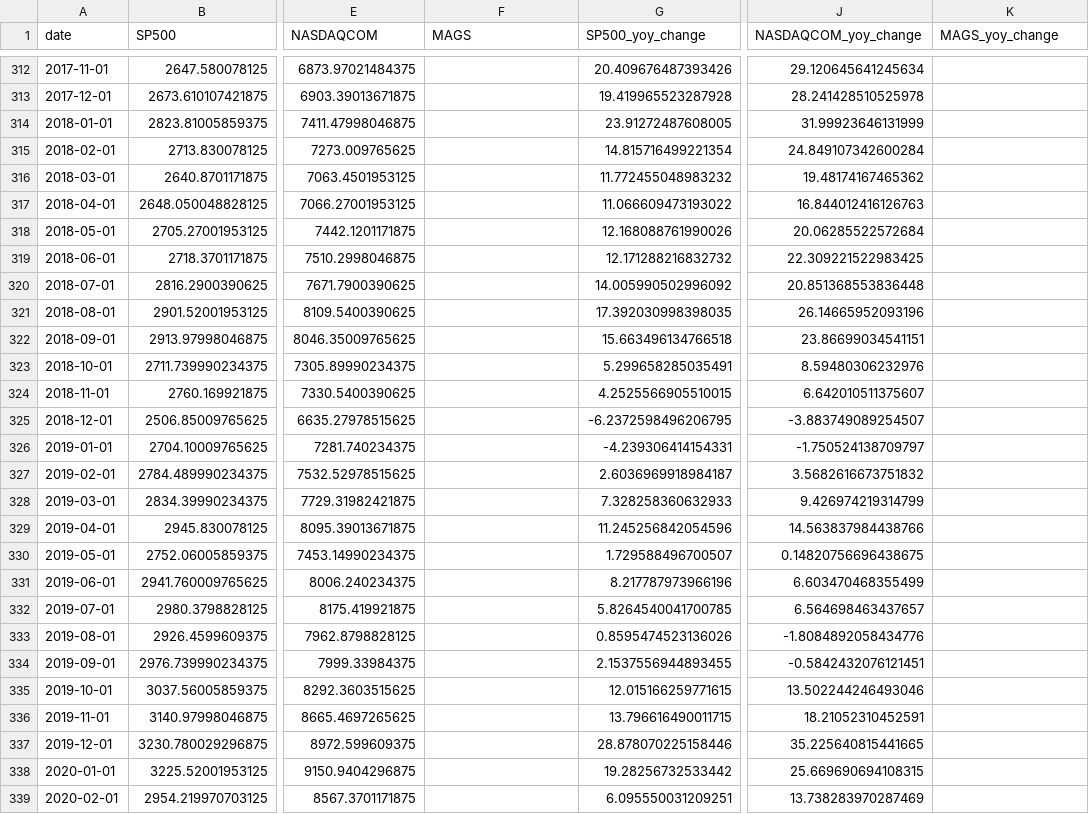
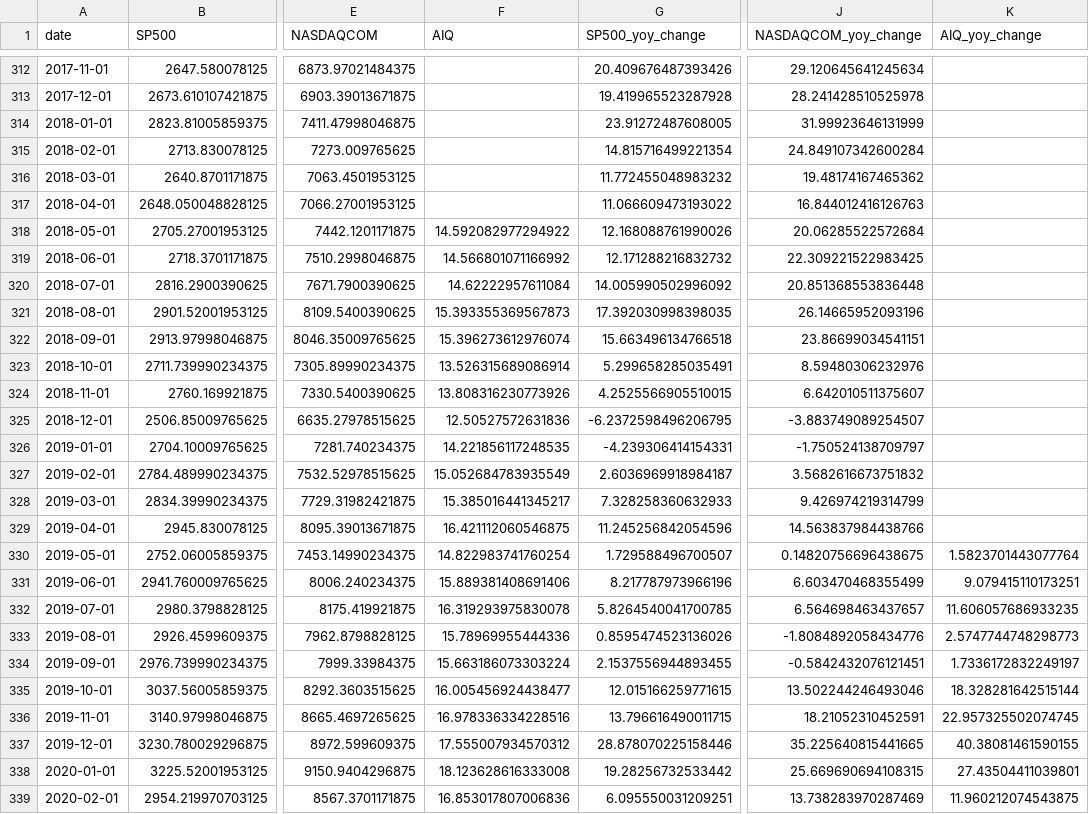
Before and after one commit to gmelmed/charts_gratia_chartis, a CSV file: stocks_sentiment/data/processed/sentiment_stocks_clean.csv, drawn as a sheet; only a part is shown, gaps mark what is left out; the diff covers the shown part only; the diff names each change by its address in the sheet, - before the commit and + after, or states it on an @@ line.

```diff
--- a/stocks_sentiment/data/processed/sentiment_stocks_clean.csv
+++ b/stocks_sentiment/data/processed/sentiment_stocks_clean.csv
-F1: MAGS
+F1: AIQ
-K1: MAGS_yoy_change
+K1: AIQ_yoy_change
-F318 (AIQ): (empty)
+F318 (AIQ): 14.592082977294922
-F319 (AIQ): (empty)
+F319 (AIQ): 14.566801071166992
-F320 (AIQ): (empty)
+F320 (AIQ): 14.62222957611084
-F321 (AIQ): (empty)
+F321 (AIQ): 15.393355369567873
-F322 (AIQ): (empty)
+F322 (AIQ): 15.396273612976074
-F323 (AIQ): (empty)
+F323 (AIQ): 13.526315689086914
-F324 (AIQ): (empty)
+F324 (AIQ): 13.808316230773926
-F325 (AIQ): (empty)
+F325 (AIQ): 12.50527572631836
-F326 (AIQ): (empty)
+F326 (AIQ): 14.221856117248535
-F327 (AIQ): (empty)
+F327 (AIQ): 15.052684783935549
-F328 (AIQ): (empty)
+F328 (AIQ): 15.385016441345217
-F329 (AIQ): (empty)
+F329 (AIQ): 16.421112060546875
-F330 (AIQ): (empty)
+F330 (AIQ): 14.822983741760254
-K330 (AIQ_yoy_change): (empty)
+K330 (AIQ_yoy_change): 1.5823701443077764
-F331 (AIQ): (empty)
+F331 (AIQ): 15.889381408691406
-K331 (AIQ_yoy_change): (empty)
+K331 (AIQ_yoy_change): 9.079415110173251
-F332 (AIQ): (empty)
+F332 (AIQ): 16.319293975830078
-K332 (AIQ_yoy_change): (empty)
+K332 (AIQ_yoy_change): 11.606057686933235
-F333 (AIQ): (empty)
+F333 (AIQ): 15.78969955444336
-K333 (AIQ_yoy_change): (empty)
+K333 (AIQ_yoy_change): 2.5747744748298773
-F334 (AIQ): (empty)
+F334 (AIQ): 15.663186073303224
-K334 (AIQ_yoy_change): (empty)
+K334 (AIQ_yoy_change): 1.7336172832249197
-F335 (AIQ): (empty)
+F335 (AIQ): 16.005456924438477
-K335 (AIQ_yoy_change): (empty)
+K335 (AIQ_yoy_change): 18.328281642515144
-F336 (AIQ): (empty)
+F336 (AIQ): 16.978336334228516
-K336 (AIQ_yoy_change): (empty)
+K336 (AIQ_yoy_change): 22.957325502074745
-F337 (AIQ): (empty)
+F337 (AIQ): 17.555007934570312
-K337 (AIQ_yoy_change): (empty)
+K337 (AIQ_yoy_change): 40.38081461590155
-F338 (AIQ): (empty)
+F338 (AIQ): 18.123628616333008
-K338 (AIQ_yoy_change): (empty)
+K338 (AIQ_yoy_change): 27.43504411039801
-F339 (AIQ): (empty)
+F339 (AIQ): 16.853017807006836
-K339 (AIQ_yoy_change): (empty)
+K339 (AIQ_yoy_change): 11.960212074543875
```
Also changed, not shown: 146 edited cells elsewhere in this file, stocks_sentiment/data/raw/AIQ.csv, stocks_sentiment/data/raw/DJIA.csv, 3 other files.
